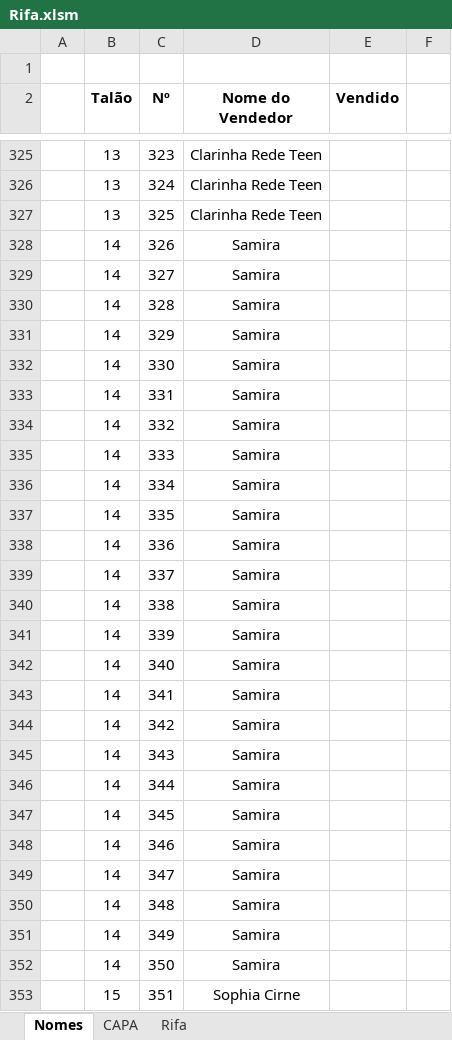
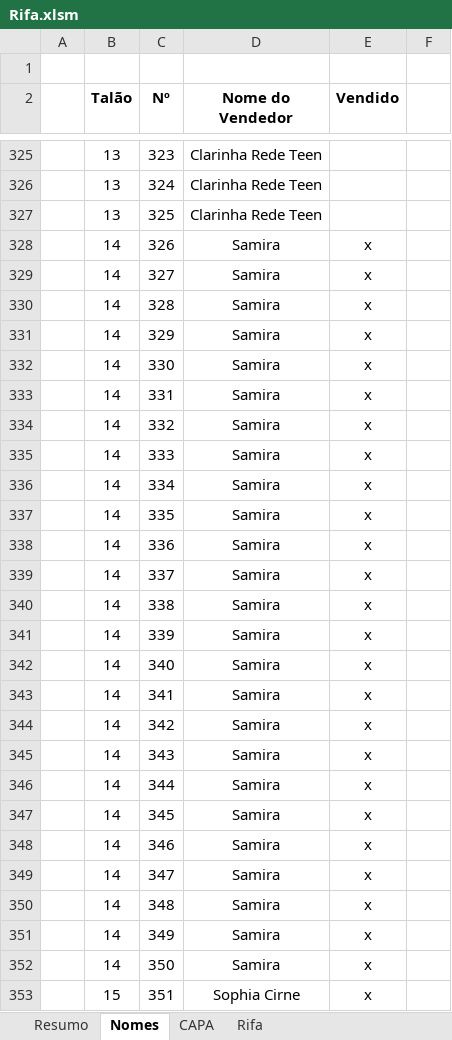
Before and after one commit to Mociap/Acamp, an Excel workbook: Rifa/Rifa.xlsm, sheet Nomes, drawn as a sheet; only a part is shown, gaps mark what is left out; values as stored, in another font and other column widths than the file's, no borders; the diff covers the shown part only; the diff names each change by its address in the sheet, - before the commit and + after, or states it on an @@ line.

```diff
--- a/Rifa/Rifa.xlsm (sheet Nomes)
+++ b/Rifa/Rifa.xlsm (sheet Nomes)
+sheet tab: Resumo
-E328:E353 (Vendido): (empty)
+E328:E353 (Vendido): x
```
Also changed, not shown: 1128 edited cells and cell formats elsewhere in this sheet, sheet Rifa, sheet CAPA, 5 other files.
